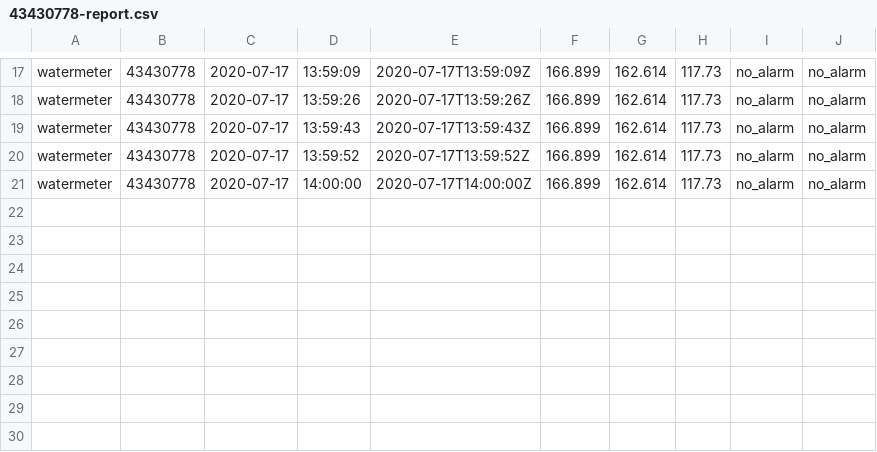
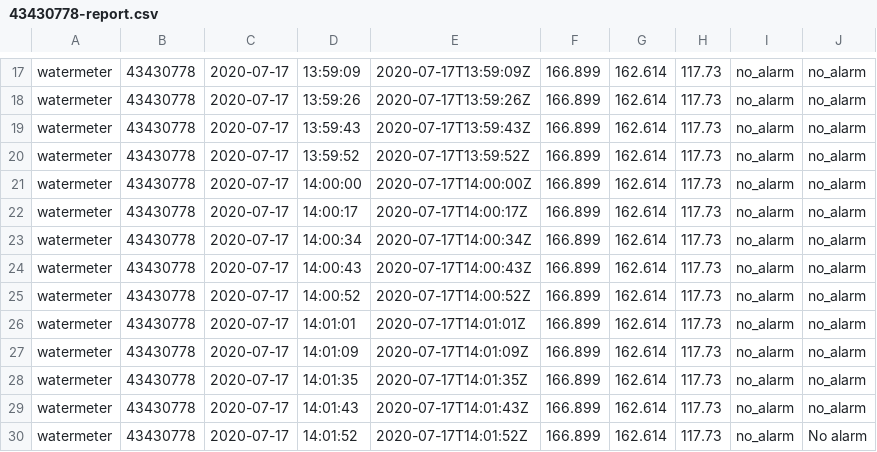
Before and after one commit to zibous/ha-watermeter, a CSV file: data/43430778-report.csv, drawn as a sheet; only a part is shown, gaps mark what is left out; the diff names each change by its address in the sheet, - before the commit and + after, or states it on an @@ line.

```diff
--- a/data/43430778-report.csv
+++ b/data/43430778-report.csv
+row 22: watermeter | 43430778 | 2020-07-17 | 14:00:17 | 2020-07-17T14:00:17Z | 166.899 | 162.614 | 117.73 | no_alarm | no_alarm
+row 23: watermeter | 43430778 | 2020-07-17 | 14:00:34 | 2020-07-17T14:00:34Z | 166.899 | 162.614 | 117.73 | no_alarm | no_alarm
+row 24: watermeter | 43430778 | 2020-07-17 | 14:00:43 | 2020-07-17T14:00:43Z | 166.899 | 162.614 | 117.73 | no_alarm | no_alarm
+row 25: watermeter | 43430778 | 2020-07-17 | 14:00:52 | 2020-07-17T14:00:52Z | 166.899 | 162.614 | 117.73 | no_alarm | no_alarm
+row 26: watermeter | 43430778 | 2020-07-17 | 14:01:01 | 2020-07-17T14:01:01Z | 166.899 | 162.614 | 117.73 | no_alarm | no_alarm
+row 27: watermeter | 43430778 | 2020-07-17 | 14:01:09 | 2020-07-17T14:01:09Z | 166.899 | 162.614 | 117.73 | no_alarm | no_alarm
+row 28: watermeter | 43430778 | 2020-07-17 | 14:01:35 | 2020-07-17T14:01:35Z | 166.899 | 162.614 | 117.73 | no_alarm | no_alarm
+row 29: watermeter | 43430778 | 2020-07-17 | 14:01:43 | 2020-07-17T14:01:43Z | 166.899 | 162.614 | 117.73 | no_alarm | no_alarm
+row 30: watermeter | 43430778 | 2020-07-17 | 14:01:52 | 2020-07-17T14:01:52Z | 166.899 | 162.614 | 117.73 | no_alarm | No alarm
```
Also changed, not shown: data/43430778-day-report.csv, logs/data.csv, 6 other files.
